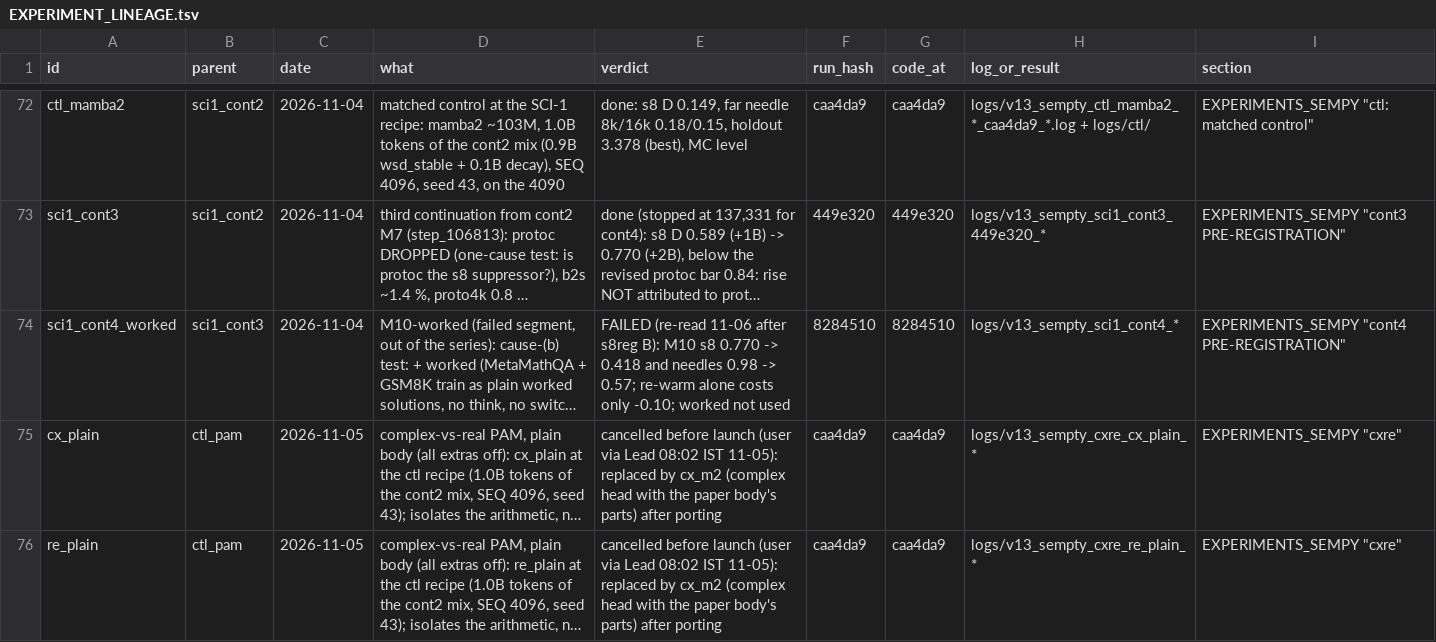
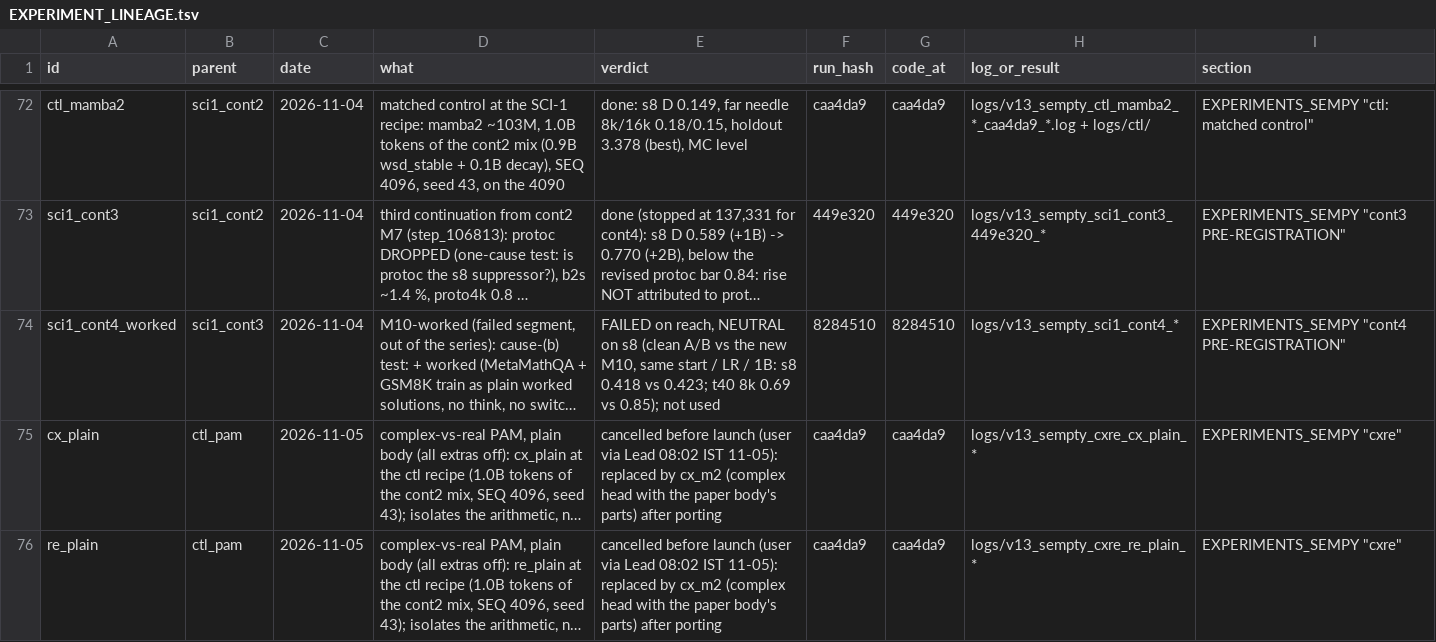
Before and after one commit to gowrav-vishwakarma/qllm2, a TSV file: v13_sempty/EXPERIMENT_LINEAGE.tsv, drawn as a sheet; only a part is shown, gaps mark what is left out; long unchanged cells end in …; the diff names each change by its address in the sheet, - before the commit and + after, or states it on an @@ line.

Commit message:
s8 drifts on the unchanged cont3 mix (M9 0.770 -> new M10 0.423); decay vs new M10 = same stream (counters identical) -> LR-only comparison; worked = neutral on s8, hurts needles (clean A/B); b2s spread range explains the weak anchoring; long-run mix proposal (docs only)

```diff
--- a/v13_sempty/EXPERIMENT_LINEAGE.tsv
+++ b/v13_sempty/EXPERIMENT_LINEAGE.tsv
-E74 (verdict): FAILED (re-read 11-06 after s8reg B): M10 s8 0.770 -> 0.418 and needles 0.98 -> 0.57; re-warm alone costs only -0.10; worked not used
+E74 (verdict): FAILED on reach, NEUTRAL on s8 (clean A/B vs the new M10, same start / LR / 1B: s8 0.418 vs 0.423; t40 8k 0.69 vs 0.85); not used
```
Also changed, not shown: 3 other files.
